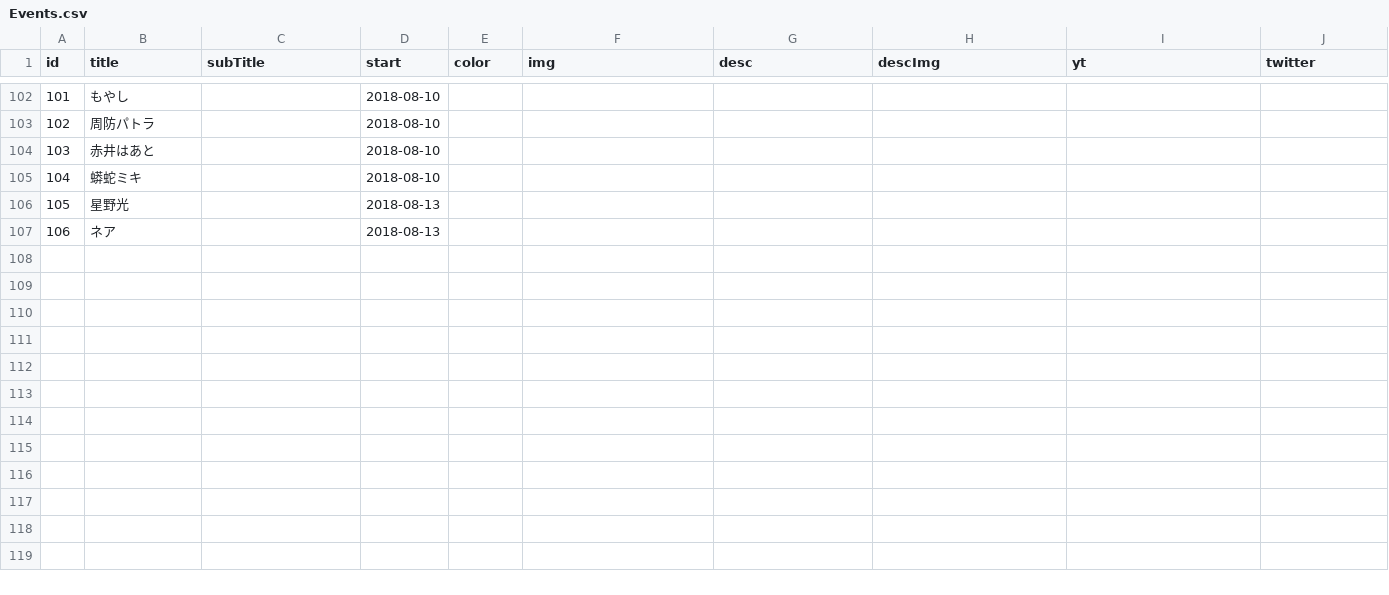
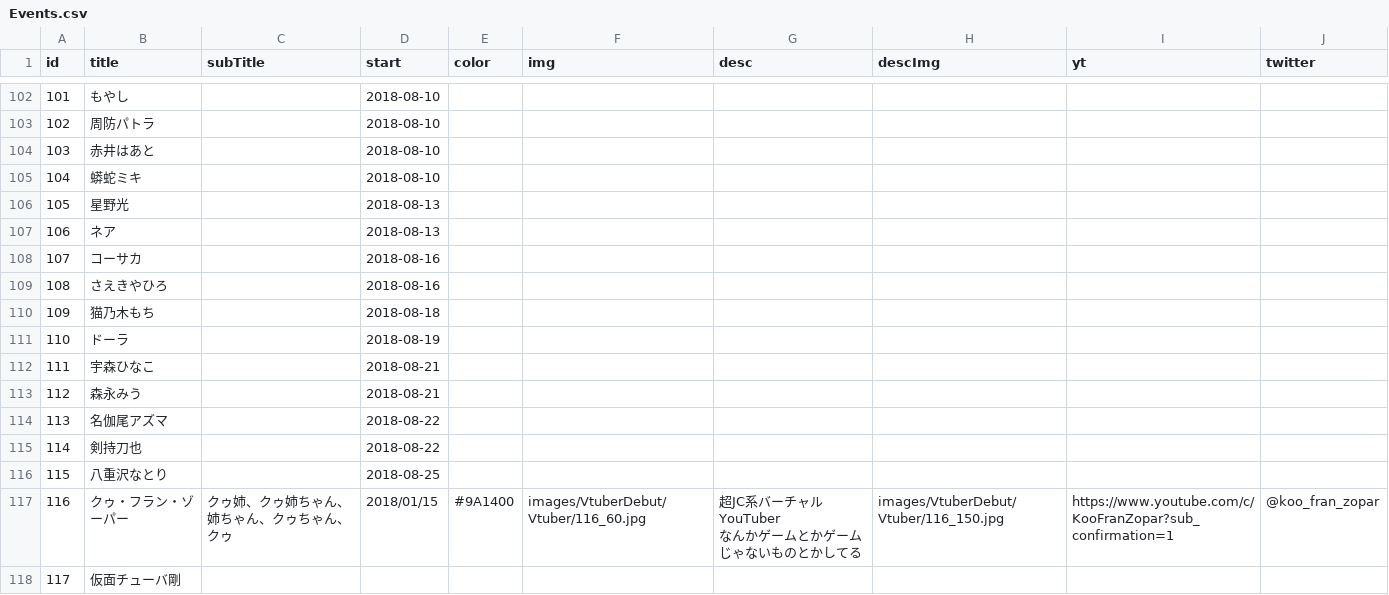
Before and after one commit to 238g/Cute, a CSV file: datas/VtuberBirthday/Events.csv, drawn as a sheet; only a part is shown, gaps mark what is left out; ↵ is a line break in a cell; the diff names each change by its address in the sheet, - before the commit and + after, or states it on an @@ line.

```diff
--- a/datas/VtuberBirthday/Events.csv
+++ b/datas/VtuberBirthday/Events.csv
+row 108: 107 | コーサカ |  | 2018-08-16
+row 109: 108 | さえきやひろ |  | 2018-08-16
+row 110: 109 | 猫乃木もち |  | 2018-08-18
+row 111: 110 | ドーラ |  | 2018-08-19
+row 112: 111 | 宇森ひなこ |  | 2018-08-21
+row 113: 112 | 森永みう |  | 2018-08-21
+row 114: 113 | 名伽尾アズマ |  | 2018-08-22
+row 115: 114 | 剣持刀也 |  | 2018-08-22
+row 116: 115 | 八重沢なとり |  | 2018-08-25
+row 117: 116 | クゥ・フラン・ゾーパー | クゥ姉、クゥ姉ちゃん、姉ちゃん、クゥちゃん、クゥ | 2018/01/15 | #9A1400 | images/VtuberDebut/Vtuber/116_60.jpg | 超JC系バーチャルYouTuber ↵ なんかゲームとかゲームじゃないものとかしてる | images/VtuberDebut/Vtuber/116_150.jpg | https://www.youtube.com/c/KooFranZopar?sub_confirmation=1 | @koo_fran_zopar
+row 118: 117 | 仮面チューバ剛
```
Also changed, not shown: datas/VtuberDebut/Events.csv, 3 other files.
